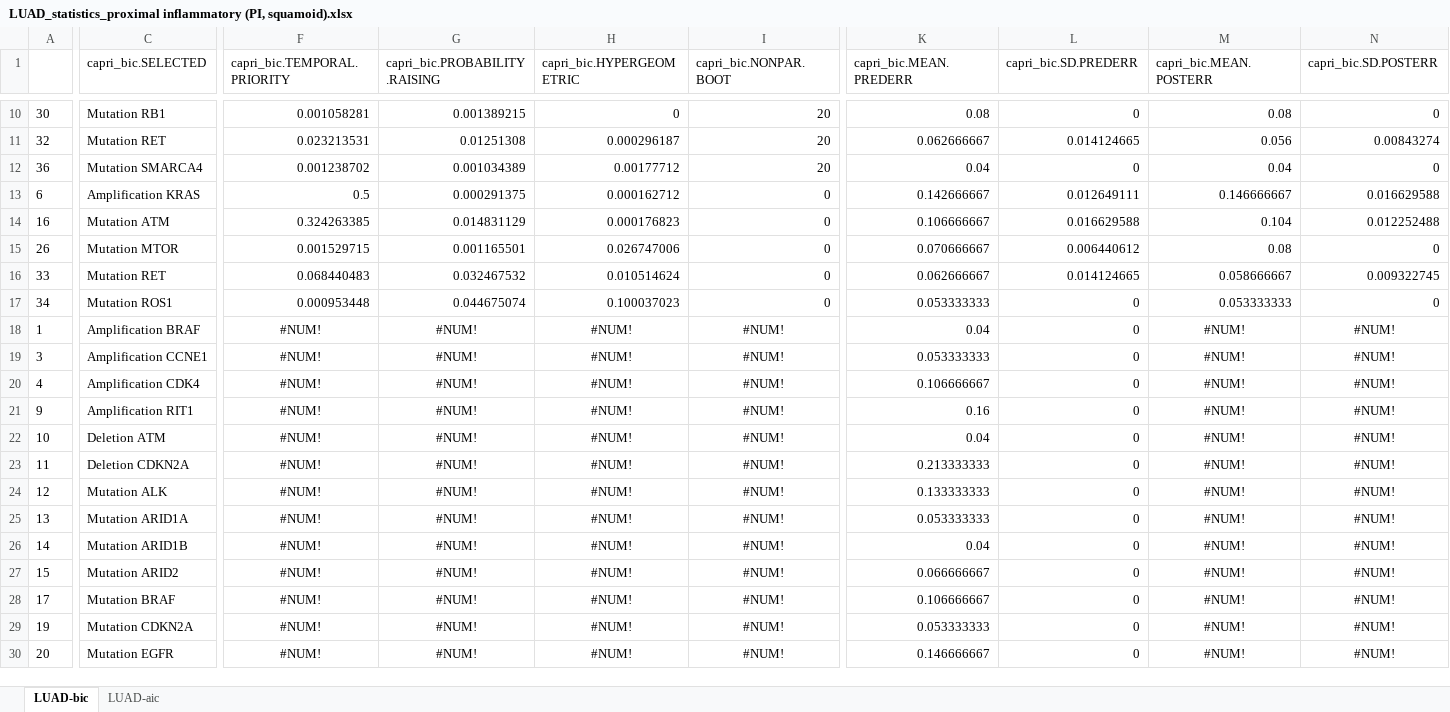
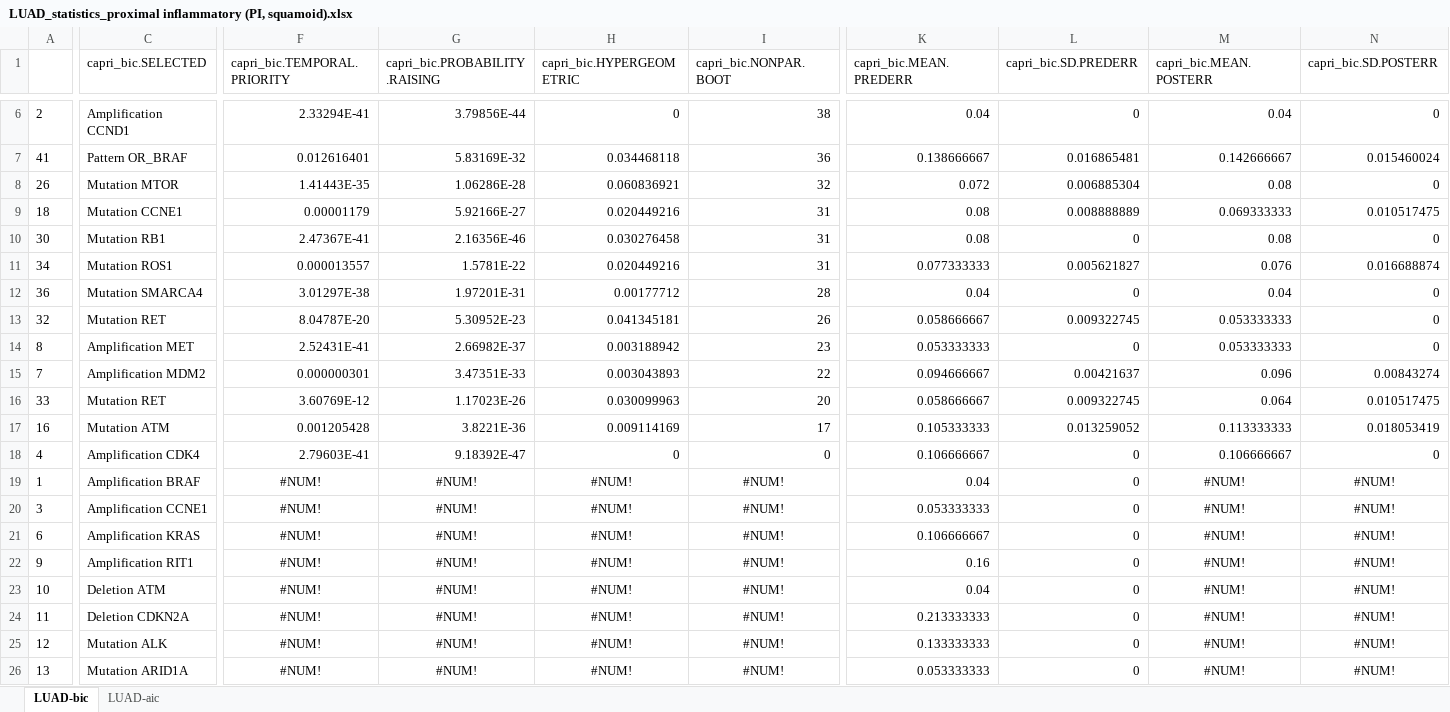
Before and after one commit to dlcgold/LUAD-PiCnIc, an Excel workbook: output/LUAD_statistics_proximal inflammatory (PI, squamoid).xlsx, sheet LUAD-bic, drawn as a sheet; only a part is shown, gaps mark what is left out; the shorter side is filled out with more unchanged rows; values as stored, in another font and other column widths than the file's, no borders; removed rows and columns are numbered as before the commit, all else as after; rows hold the shown columns only; the diff covers the shown part only; the diff names each change by its address in the sheet, - before the commit and + after, or states it on an @@ line.

```diff
--- a/output/LUAD_statistics_proximal inflammatory (PI, squamoid).xlsx (sheet LUAD-bic)
+++ b/output/LUAD_statistics_proximal inflammatory (PI, squamoid).xlsx (sheet LUAD-bic)
+row 6: 2 | Amplification CCND1 | 2.33294E-41 | 3.79856E-44 | 0 | 38 | 0.04 | 0 | 0.04 | 0
+row 7: 41 | Pattern OR_BRAF | 0.012616401 | 5.83169E-32 | 0.034468118 | 36 | 0.138666667 | 0.016865481 | 0.142666667 | 0.015460024
+row 8: 26 | Mutation MTOR | 1.41443E-35 | 1.06286E-28 | 0.060836921 | 32 | 0.072 | 0.006885304 | 0.08 | 0
+row 9: 18 | Mutation CCNE1 | 0.00001179 | 5.92166E-27 | 0.020449216 | 31 | 0.08 | 0.008888889 | 0.069333333 | 0.010517475
-F10 (capri_bic.TEMPORAL.PRIORITY): 0.001058281
+F10 (capri_bic.TEMPORAL.PRIORITY): 2.47367E-41
-G10 (capri_bic.PROBABILITY.RAISING): 0.001389215
+G10 (capri_bic.PROBABILITY.RAISING): 2.16356E-46
-H10 (capri_bic.HYPERGEOMETRIC): 0
+H10 (capri_bic.HYPERGEOMETRIC): 0.030276458
-I10 (capri_bic.NONPAR.BOOT): 20
+I10 (capri_bic.NONPAR.BOOT): 31
-row 11: 32 | Mutation RET | 0.023213531 | 0.01251308 | 0.000296187 | 20 | 0.062666667 | 0.014124665 | 0.056 | 0.00843274
+row 11: 34 | Mutation ROS1 | 0.000013557 | 1.5781E-22 | 0.020449216 | 31 | 0.077333333 | 0.005621827 | 0.076 | 0.016688874
-F12 (capri_bic.TEMPORAL.PRIORITY): 0.001238702
+F12 (capri_bic.TEMPORAL.PRIORITY): 3.01297E-38
-G12 (capri_bic.PROBABILITY.RAISING): 0.001034389
+G12 (capri_bic.PROBABILITY.RAISING): 1.97201E-31
-I12 (capri_bic.NONPAR.BOOT): 20
+I12 (capri_bic.NONPAR.BOOT): 28
-row 13: 6 | Amplification KRAS | 0.5 | 0.000291375 | 0.000162712 | 0 | 0.142666667 | 0.012649111 | 0.146666667 | 0.016629588
-row 14: 16 | Mutation ATM | 0.324263385 | 0.014831129 | 0.000176823 | 0 | 0.106666667 | 0.016629588 | 0.104 | 0.012252488
-row 15: 26 | Mutation MTOR | 0.001529715 | 0.001165501 | 0.026747006 | 0 | 0.070666667 | 0.006440612 | 0.08 | 0
+row 13: 32 | Mutation RET | 8.04787E-20 | 5.30952E-23 | 0.041345181 | 26 | 0.058666667 | 0.009322745 | 0.053333333 | 0
+row 14: 8 | Amplification MET | 2.52431E-41 | 2.66982E-37 | 0.003188942 | 23 | 0.053333333 | 0 | 0.053333333 | 0
+row 15: 7 | Amplification MDM2 | 0.000000301 | 3.47351E-33 | 0.003043893 | 22 | 0.094666667 | 0.00421637 | 0.096 | 0.00843274
-F16 (capri_bic.TEMPORAL.PRIORITY): 0.068440483
+F16 (capri_bic.TEMPORAL.PRIORITY): 3.60769E-12
-G16 (capri_bic.PROBABILITY.RAISING): 0.032467532
+G16 (capri_bic.PROBABILITY.RAISING): 1.17023E-26
-H16 (capri_bic.HYPERGEOMETRIC): 0.010514624
+H16 (capri_bic.HYPERGEOMETRIC): 0.030099963
-I16 (capri_bic.NONPAR.BOOT): 0
+I16 (capri_bic.NONPAR.BOOT): 20
-K16 (capri_bic.MEAN.PREDERR): 0.062666667
+K16 (capri_bic.MEAN.PREDERR): 0.058666667
-L16 (capri_bic.SD.PREDERR): 0.014124665
+L16 (capri_bic.SD.PREDERR): 0.009322745
-M16 (capri_bic.MEAN.POSTERR): 0.058666667
+M16 (capri_bic.MEAN.POSTERR): 0.064
-N16 (capri_bic.SD.POSTERR): 0.009322745
+N16 (capri_bic.SD.POSTERR): 0.010517475
-row 17: 34 | Mutation ROS1 | 0.000953448 | 0.044675074 | 0.100037023 | 0 | 0.053333333 | 0 | 0.053333333 | 0
+row 17: 16 | Mutation ATM | 0.001205428 | 3.8221E-36 | 0.009114169 | 17 | 0.105333333 | 0.013259052 | 0.113333333 | 0.018053419
+row 18: 4 | Amplification CDK4 | 2.79603E-41 | 9.18392E-47 | 0 | 0 | 0.106666667 | 0 | 0.106666667 | 0
-A21: 4
+A21: 6
-C21 (capri_bic.SELECTED): Amplification CDK4
+C21 (capri_bic.SELECTED): Amplification KRAS
```
Also changed, not shown: 2 added rows, 7 removed rows and 8 edited cells elsewhere in this sheet, sheet LUAD-aic, output/LUAD_statistics_all subtypes.xlsx, output/LUAD_statistics_terminal respiratory unit (TRU, branchoid).xlsx, 4 other files.
